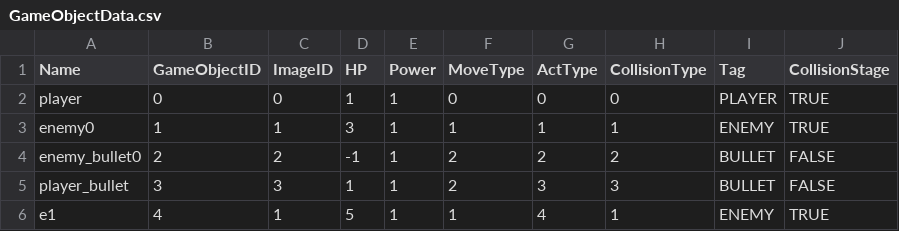
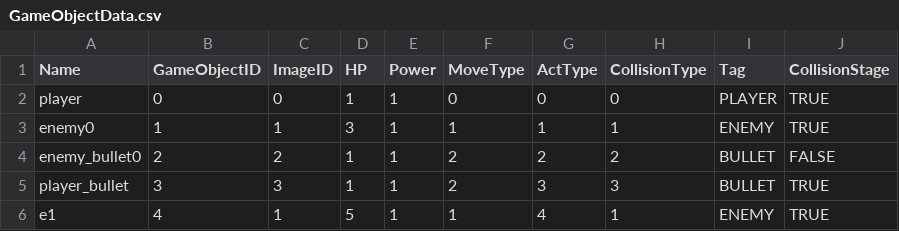
Before and after one commit to Semi11/j_game, a CSV file: data/GameObjectData.csv, drawn as a sheet.

Commit message:
stageとの当たり判定の仕様変更

```diff
--- a/data/GameObjectData.csv
+++ b/data/GameObjectData.csv
@@ -3,4 +3,4 @@ player,0,0,1,1,0,0,0,PLAYER,TRUE
 enemy0,1,1,3,1,1,1,1,ENEMY,TRUE
-enemy_bullet0,2,2,-1,1,2,2,2,BULLET,FALSE
-player_bullet,3,3,1,1,2,3,3,BULLET,FALSE
+enemy_bullet0,2,2,1,1,2,2,2,BULLET,FALSE
+player_bullet,3,3,1,1,2,3,3,BULLET,TRUE
 e1,4,1,5,1,1,4,1,ENEMY,TRUE
```
Also changed, not shown: 6 other files.
